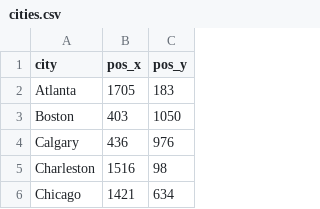
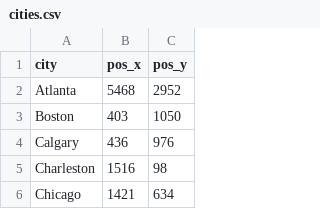
Before and after one commit to Cvmouta01/TicketToRide, a CSV file: src/Game/cities.csv, drawn as a sheet; only a part is shown.

```diff
--- a/src/Game/cities.csv
+++ b/src/Game/cities.csv
@@ -1,3 +1,3 @@
 city,pos_x,pos_y
-Atlanta,1705,183
+Atlanta,5468,2952
 Boston,403,1050
```
Also changed, not shown: src/Game/routes.csv, 1 other file.
